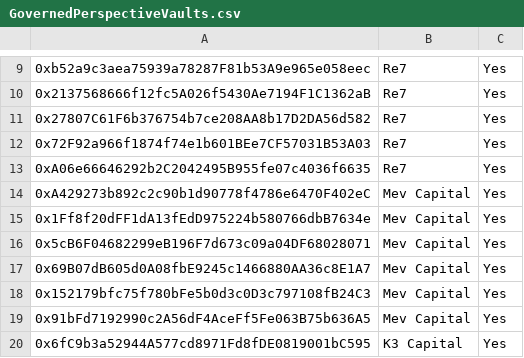
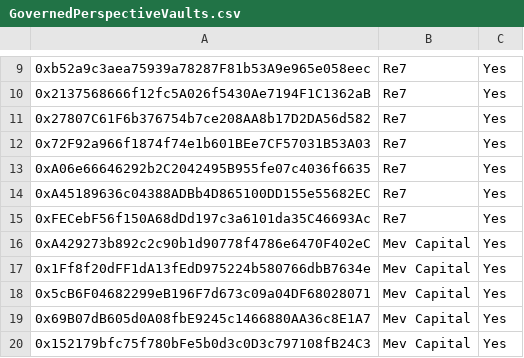
Before and after one commit to euler-xyz/evk-periphery, a CSV file: script/production/avalanche/governedPerspectiveVaults/GovernedPerspectiveVaults.csv, drawn as a sheet; only a part is shown, gaps mark what is left out; the shorter side is filled out with more unchanged rows; the diff names each change by its address in the sheet, - before the commit and + after, or states it on an @@ line.

Commit message:
feat: whitelist re7 vaults on avalanche

```diff
--- a/script/production/avalanche/governedPerspectiveVaults/GovernedPerspectiveVaults.csv
+++ b/script/production/avalanche/governedPerspectiveVaults/GovernedPerspectiveVaults.csv
+row 14: 0xA45189636c04388ADBb4D865100DD155e55682EC | Re7 | Yes
+row 15: 0xFECebF56f150A68dDd197c3a6101da35C46693Ac | Re7 | Yes
```
